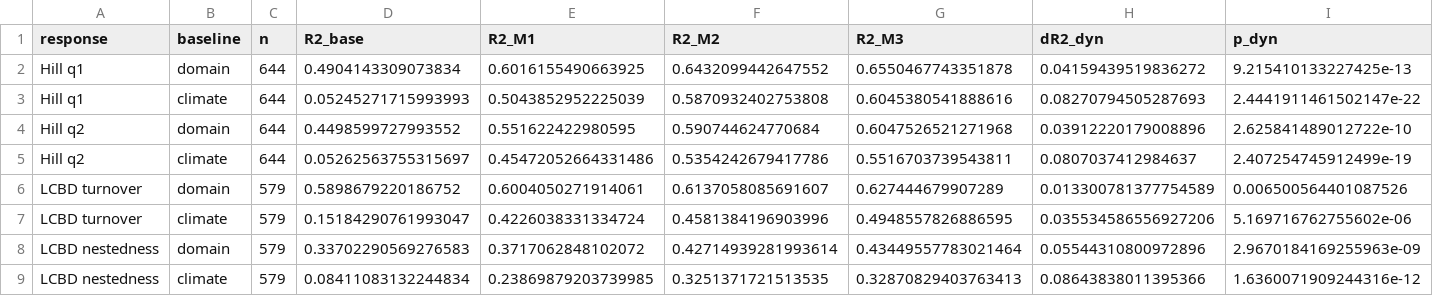
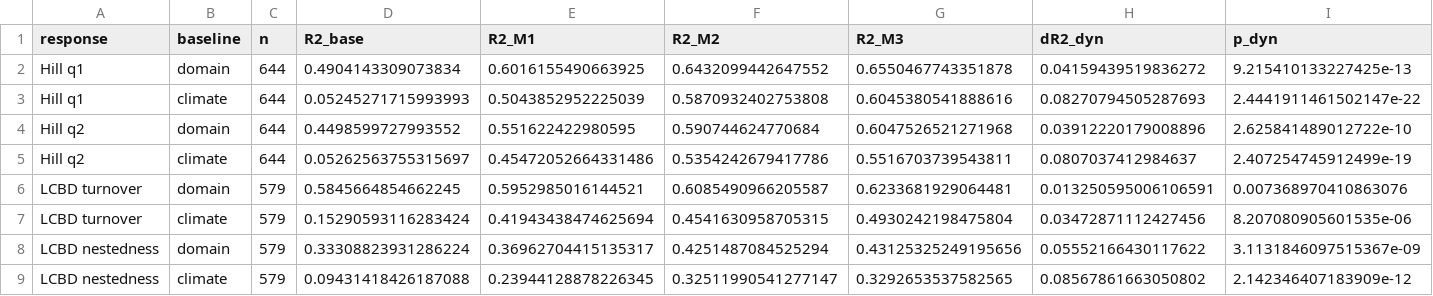
Before and after one commit to dhchoi9107/NEON_Resilience, a CSV file: NEON_v2/papers/UNIFIED/results/O0_framework/climate_nested_compare.csv, drawn as a sheet; only a part is shown; removed rows and columns are numbered as before the commit, all else as after; rows hold the shown columns only; the diff names each change by its address in the sheet, - before the commit and + after, or states it on an @@ line.

```diff
--- a/NEON_v2/papers/UNIFIED/results/O0_framework/climate_nested_compare.csv
+++ b/NEON_v2/papers/UNIFIED/results/O0_framework/climate_nested_compare.csv
-row 6: LCBD turnover | domain | 579 | 0.5898679220186752 | 0.6004050271914061 | 0.6137058085691607 | 0.627444679907289 | 0.013300781377754589 | 0.006500564401087526
-row 7: LCBD turnover | climate | 579 | 0.15184290761993047 | 0.4226038331334724 | 0.4581384196903996 | 0.4948557826886595 | 0.035534586556927206 | 5.169716762755602e-06
-row 8: LCBD nestedness | domain | 579 | 0.33702290569276583 | 0.3717062848102072 | 0.42714939281993614 | 0.43449557783021464 | 0.05544310800972896 | 2.9670184169255963e-09
-row 9: LCBD nestedness | climate | 579 | 0.08411083132244834 | 0.23869879203739985 | 0.3251371721513535 | 0.32870829403763413 | 0.08643838011395366 | 1.6360071909244316e-12
+row 6: LCBD turnover | domain | 579 | 0.5845664854662245 | 0.5952985016144521 | 0.6085490966205587 | 0.6233681929064481 | 0.013250595006106591 | 0.007368970410863076
+row 7: LCBD turnover | climate | 579 | 0.15290593116283424 | 0.41943438474625694 | 0.4541630958705315 | 0.4930242198475804 | 0.03472871112427456 | 8.207080905601535e-06
+row 8: LCBD nestedness | domain | 579 | 0.33308823931286224 | 0.36962704415135317 | 0.4251487084525294 | 0.43125325249195656 | 0.05552166430117622 | 3.1131846097515367e-09
+row 9: LCBD nestedness | climate | 579 | 0.09431418426187088 | 0.23944128878226345 | 0.32511990541277147 | 0.3292653537582565 | 0.08567861663050802 | 2.142346407183909e-12
```
Also changed, not shown: NEON_v2/data/lidar_pooled_predictors_26.csv, NEON_v2/papers/UNIFIED/results/O0_framework/coeffs_fullstd.csv, 16 other files.
